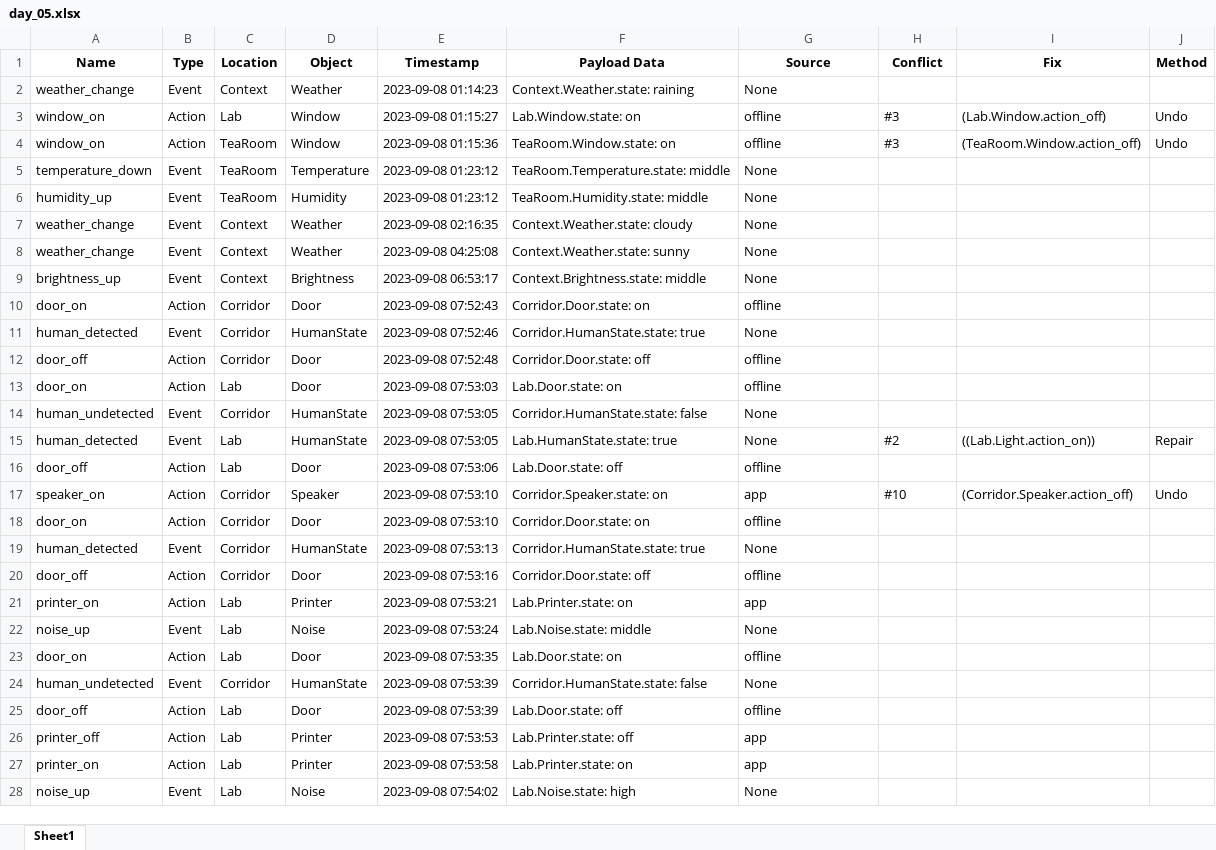
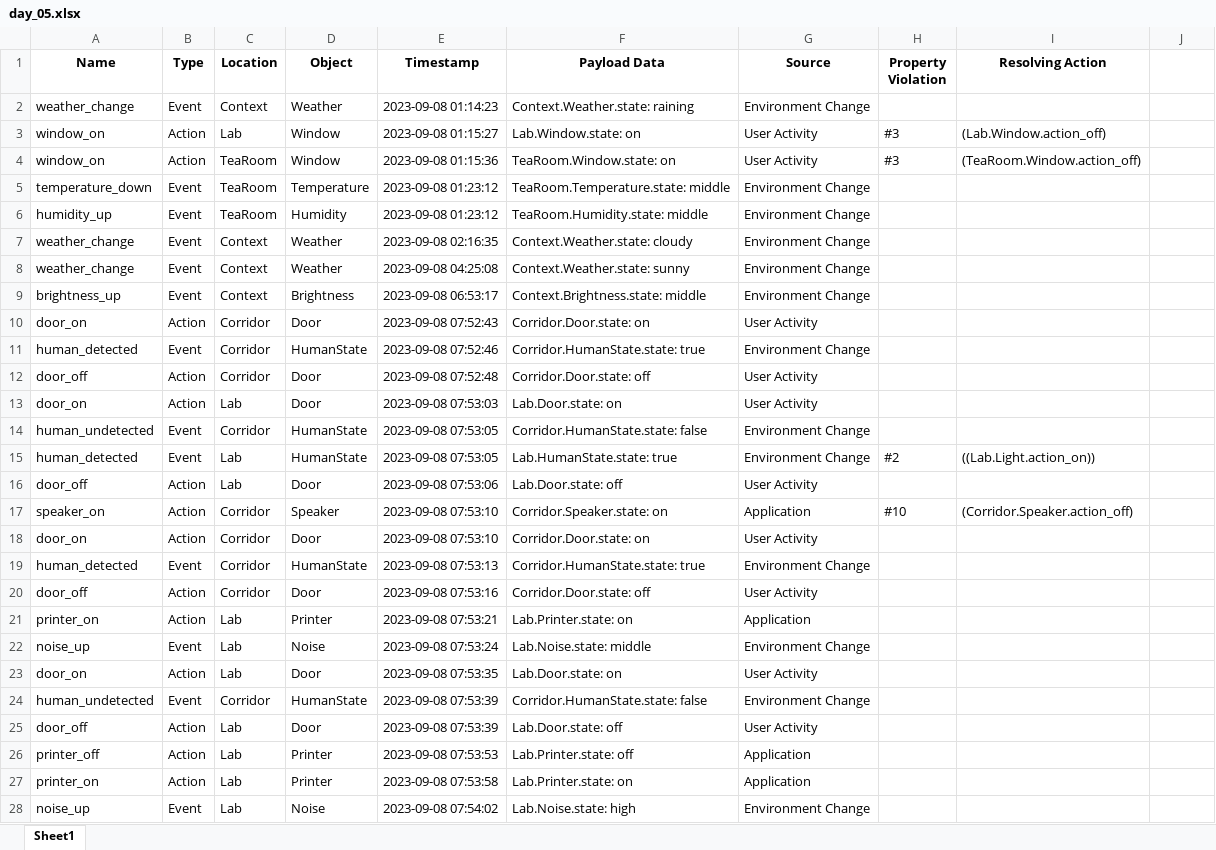
Before and after one commit to EnvGuard-2024/EnvGuard-2025.github.io, an Excel workbook: office-dataset/day_05.xlsx, sheet Sheet1, drawn as a sheet; only a part is shown; values as stored, in another font and other column widths than the file's, no borders; the diff covers the shown part only; the diff names each change by its address in the sheet, - before the commit and + after, or states it on an @@ line.

```diff
--- a/office-dataset/day_05.xlsx (sheet Sheet1)
+++ b/office-dataset/day_05.xlsx (sheet Sheet1)
-H1: Conflict
+H1: Property Violation
-I1: Fix
+I1: Resolving Action
-J1: Method
+J1: (empty)
-G2 (Source): None
+G2 (Source): Environment Change
-G3:G4 (Source): offline
+G3:G4 (Source): User Activity
-J3:J4: Undo
+J3:J4: (empty)
-G5:G9 (Source): None
+G5:G9 (Source): Environment Change
-G10 (Source): offline
+G10 (Source): User Activity
-G11 (Source): None
+G11 (Source): Environment Change
-G12:G13 (Source): offline
+G12:G13 (Source): User Activity
-G14:G15 (Source): None
+G14:G15 (Source): Environment Change
-J15: Repair
+J15: (empty)
-G16 (Source): offline
+G16 (Source): User Activity
-G17 (Source): app
+G17 (Source): Application
-J17: Undo
+J17: (empty)
-G18 (Source): offline
+G18 (Source): User Activity
-G19 (Source): None
+G19 (Source): Environment Change
-G20 (Source): offline
+G20 (Source): User Activity
-G21 (Source): app
+G21 (Source): Application
-G22 (Source): None
+G22 (Source): Environment Change
-G23 (Source): offline
+G23 (Source): User Activity
-G24 (Source): None
+G24 (Source): Environment Change
-G25 (Source): offline
+G25 (Source): User Activity
-G26:G27 (Source): app
+G26:G27 (Source): Application
-G28 (Source): None
+G28 (Source): Environment Change
```
Also changed, not shown: 1890 edited cells elsewhere in this sheet, office-dataset/day_01.xlsx, office-dataset/day_02.xlsx, 30 other files.
